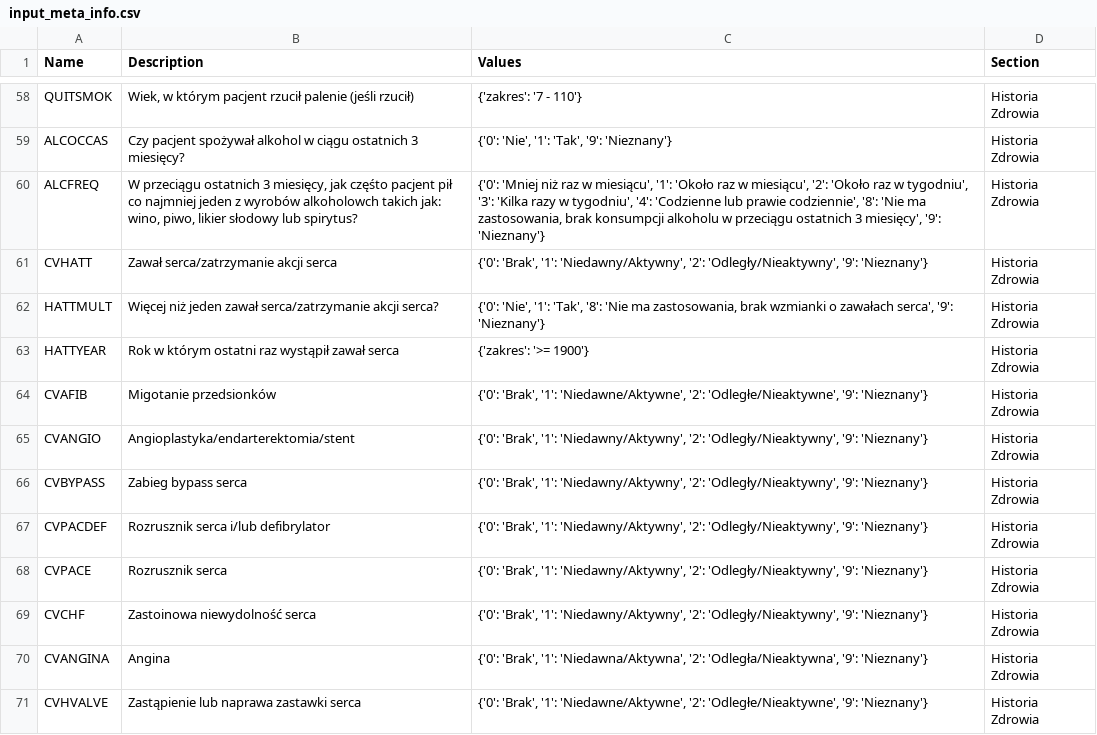
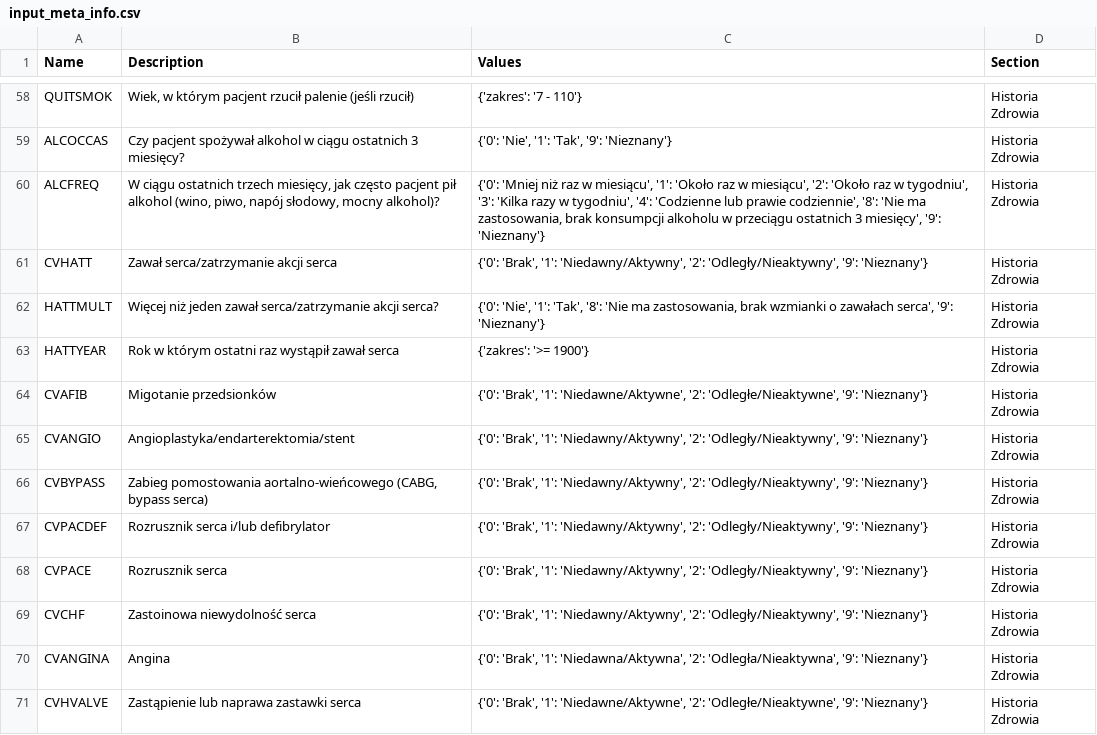
Before and after one commit to gitspartanska/nmed2024_pl, a CSV file: data/input_meta_info.csv, drawn as a sheet; only a part is shown, gaps mark what is left out.

Commit message:
Update input_meta_info.csv

```diff
--- a/data/input_meta_info.csv
+++ b/data/input_meta_info.csv
@@ -59,3 +59,3 @@ QUITSMOK,"Wiek, w którym pacjent rzucił palenie (jeśli rzucił)",{'zakres': '
 ALCOCCAS,"Czy pacjent spożywał alkohol w ciągu ostatnich 3 miesięcy?","{'0': 'Nie', '1': 'Tak', '9': 'Nieznany'}",Historia Zdrowia
-ALCFREQ,"W przeciągu ostatnich 3 miesięcy, jak częśto pacjent pił co najmniej jeden z wyrobów alkoholowch takich jak: wino, piwo, likier słodowy lub spirytus?","{'0': 'Mniej niż raz w miesiącu', '1': 'Około raz w miesiącu', '2': 'Około raz w tygodniu', '3': 'Kilka razy w tygodniu', '4': 'Codzienne lub prawie codziennie', '8': 'Nie ma zastosowania, brak konsumpcji alkoholu w przeciągu ostatnich 3 miesięcy', '9': 'Nieznany'}",Historia Zdrowia
+ALCFREQ,"W ciągu ostatnich trzech miesięcy, jak często pacjent pił alkohol (wino, piwo, napój słodowy, mocny alkohol)?","{'0': 'Mniej niż raz w miesiącu', '1': 'Około raz w miesiącu', '2': 'Około raz w tygodniu', '3': 'Kilka razy w tygodniu', '4': 'Codzienne lub prawie codziennie', '8': 'Nie ma zastosowania, brak konsumpcji alkoholu w przeciągu ostatnich 3 miesięcy', '9': 'Nieznany'}",Historia Zdrowia
 CVHATT,Zawał serca/zatrzymanie akcji serca,"{'0': 'Brak', '1': 'Niedawny/Aktywny', '2': 'Odległy/Nieaktywny', '9': 'Nieznany'}",Historia Zdrowia
@@ -65,3 +65,3 @@ CVAFIB,Migotanie przedsionków,"{'0': 'Brak', '1': 'Niedawne/Aktywne', '2': 'Odl
 CVANGIO,Angioplastyka/endarterektomia/stent,"{'0': 'Brak', '1': 'Niedawny/Aktywny', '2': 'Odległy/Nieaktywny', '9': 'Nieznany'}",Historia Zdrowia
-CVBYPASS,Zabieg bypass serca,"{'0': 'Brak', '1': 'Niedawny/Aktywny', '2': 'Odległy/Nieaktywny', '9': 'Nieznany'}",Historia Zdrowia
+CVBYPASS,"Zabieg pomostowania aortalno-wieńcowego (CABG, bypass serca)","{'0': 'Brak', '1': 'Niedawny/Aktywny', '2': 'Odległy/Nieaktywny', '9': 'Nieznany'}",Historia Zdrowia
 CVPACDEF,Rozrusznik serca i/lub defibrylator,"{'0': 'Brak', '1': 'Niedawny/Aktywny', '2': 'Odległy/Nieaktywny', '9': 'Nieznany'}",Historia Zdrowia
```
